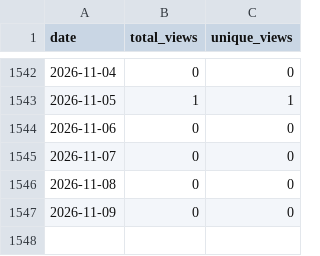
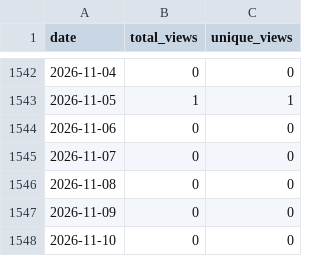
Before and after one commit to wumphlett/COMP-5120, a CSV file: .traffic/views.csv, drawn as a sheet; only a part is shown, gaps mark what is left out; the diff names each change by its address in the sheet, - before the commit and + after, or states it on an @@ line.

```diff
--- a/.traffic/views.csv
+++ b/.traffic/views.csv
+row 1548: 2026-11-10 | 0 | 0
```
Also changed, not shown: .traffic/clones.csv, 3 other files.
